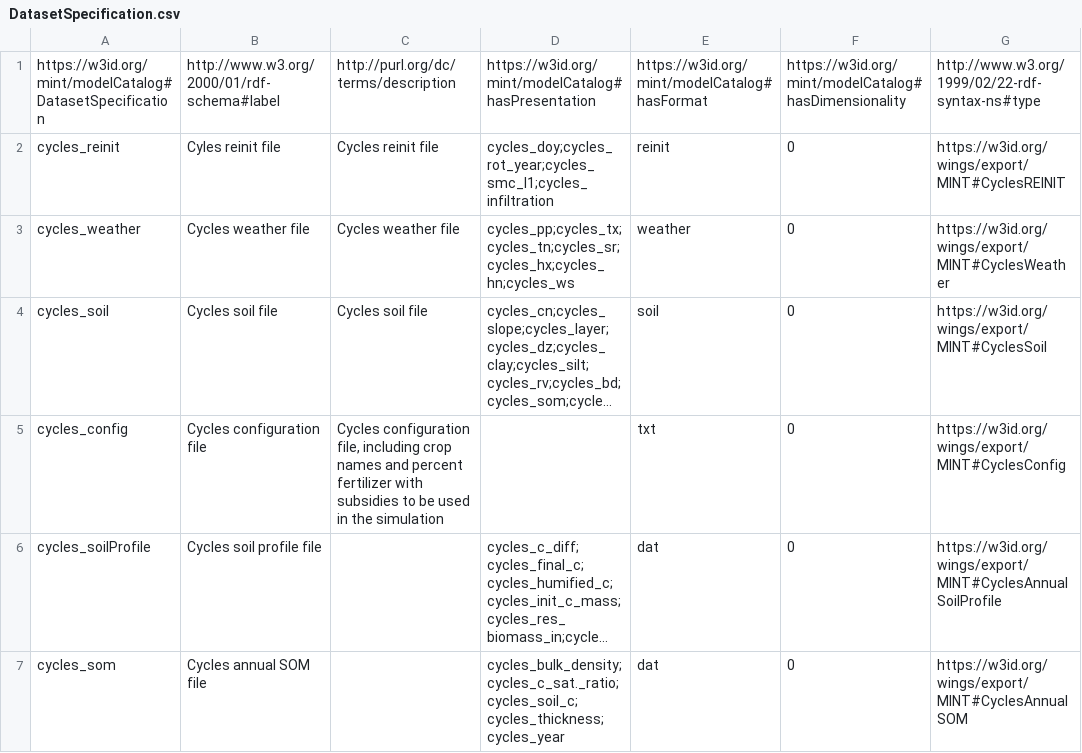
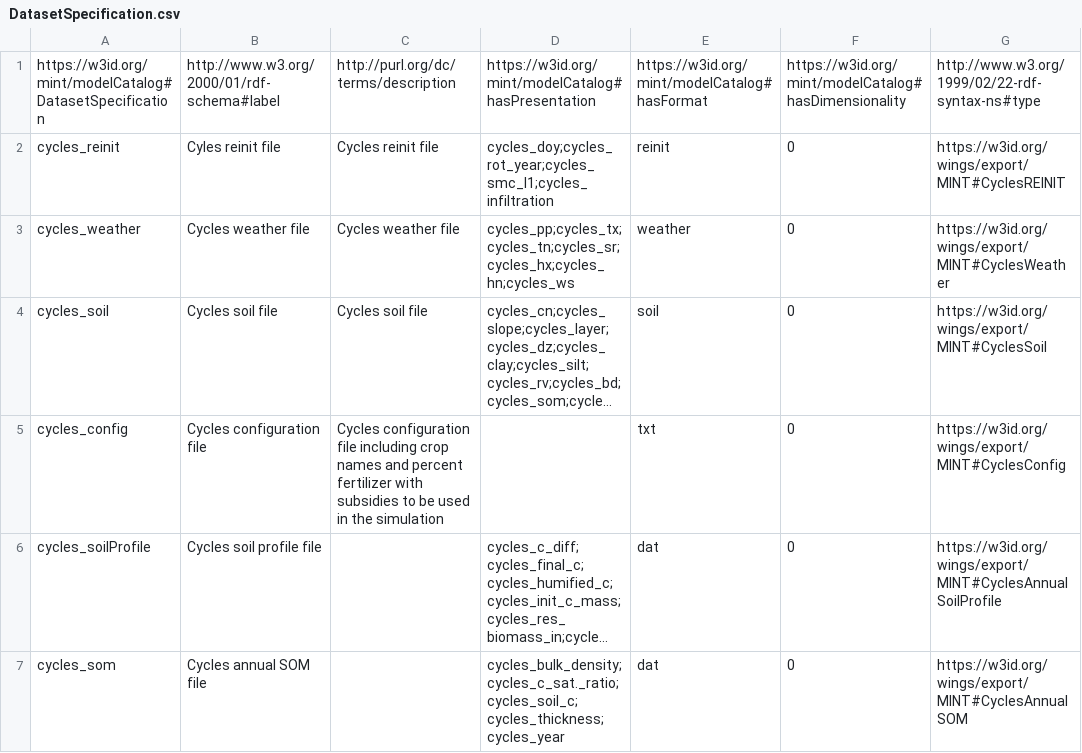
Before and after one commit to mintproject/Mint-ModelCatalog-Ontology, a CSV file: modelCatalog/instances/DatasetSpecification.csv, drawn as a sheet; only a part is shown; long unchanged cells end in …; the diff names each change by its address in the sheet, - before the commit and + after, or states it on an @@ line.

Commit message:
Update DatasetSpecification.csv

```diff
--- a/modelCatalog/instances/DatasetSpecification.csv
+++ b/modelCatalog/instances/DatasetSpecification.csv
-C5: Cycles configuration file, including crop…
+C5: Cycles configuration file including crop…
```
